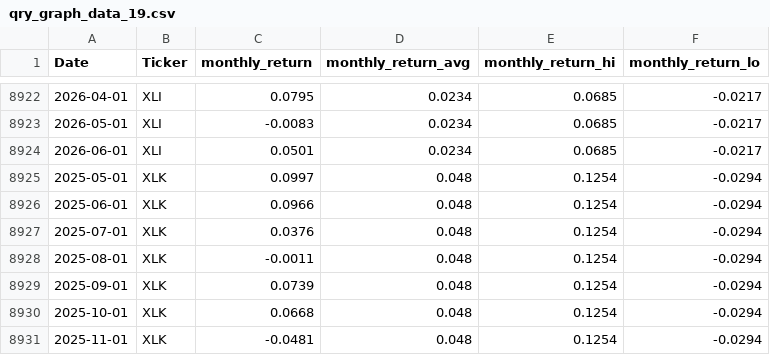
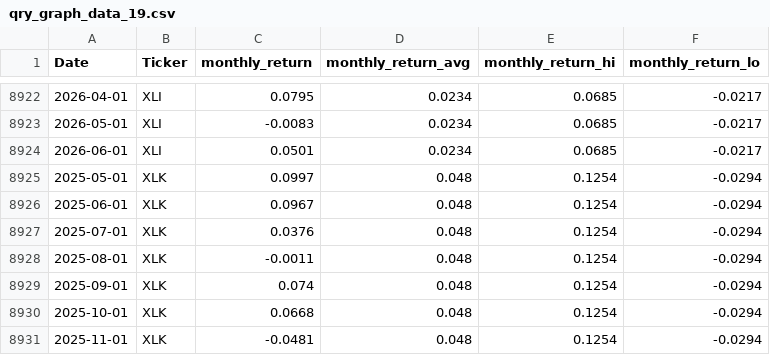
Before and after one commit to MarkmentumResearch/Platform, a CSV file: data/qry_graph_data_19.csv, drawn as a sheet; only a part is shown, gaps mark what is left out; the diff covers the shown part only.

```diff
--- a/data/qry_graph_data_19.csv
+++ b/data/qry_graph_data_19.csv
@@ -8925,6 +8925,6 @@ Date,Ticker,monthly_return,monthly_return_avg,monthly_return_hi,monthly_return_l
 2025-05-01,XLK,0.0997,0.048,0.1254,-0.0294
-2025-06-01,XLK,0.0966,0.048,0.1254,-0.0294
+2025-06-01,XLK,0.0967,0.048,0.1254,-0.0294
 2025-07-01,XLK,0.0376,0.048,0.1254,-0.0294
 2025-08-01,XLK,-0.0011,0.048,0.1254,-0.0294
-2025-09-01,XLK,0.0739,0.048,0.1254,-0.0294
+2025-09-01,XLK,0.074,0.048,0.1254,-0.0294
 2025-10-01,XLK,0.0668,0.048,0.1254,-0.0294
```
Also changed, not shown: 61 edited cells elsewhere in this file, data/model_score_calc.csv, data/qry_graph_data_24.csv, 43 other files.
